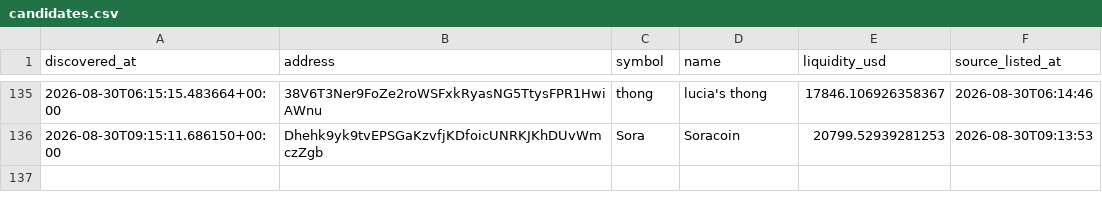
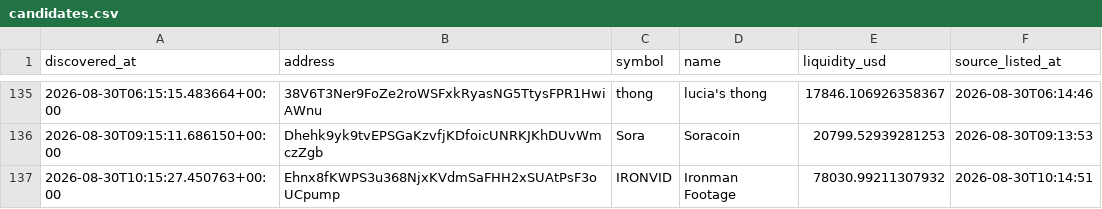
Before and after one commit to abdulrazakusman1029-ux/Nova, a CSV file: data/candidates.csv, drawn as a sheet; only a part is shown, gaps mark what is left out; the diff names each change by its address in the sheet, - before the commit and + after, or states it on an @@ line.

```diff
--- a/data/candidates.csv
+++ b/data/candidates.csv
+row 137: 2026-08-30T10:15:27.450763+00:00 | Ehnx8fKWPS3u368NjxKVdmSaFHH2xSUAtPsF3oUCpump | IRONVID | Ironman Footage | 78030.99211307932 | 2026-08-30T10:14:51
```
Also changed, not shown: 2 other files.
